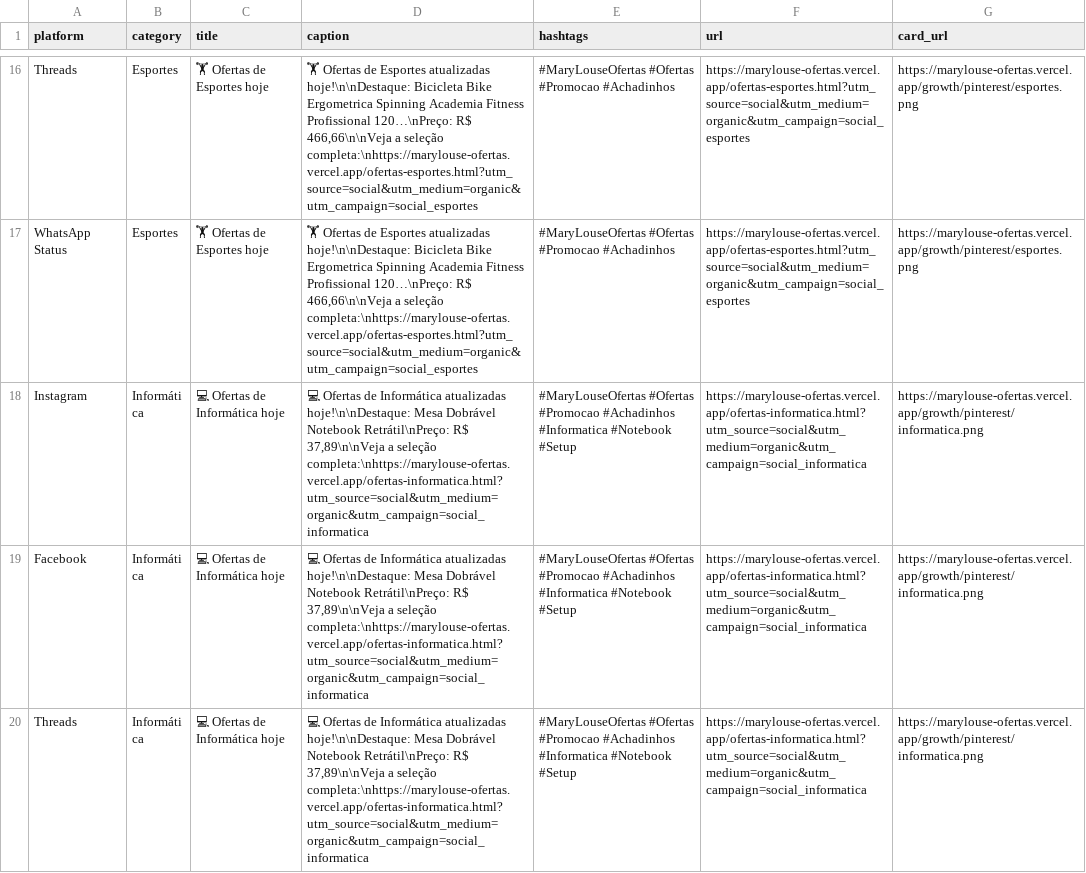
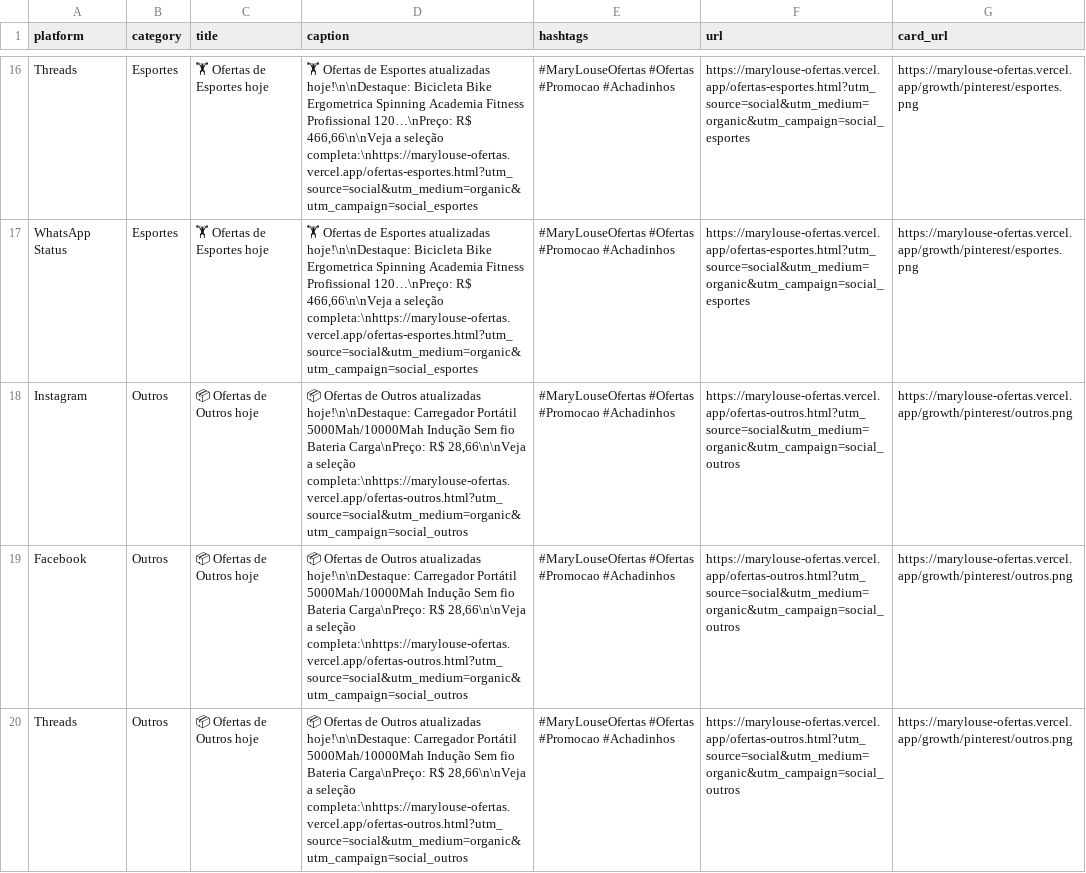
Before and after one commit to erickrypto788-droid/marylouse-ofertas, a CSV file: growth/output/social_posts.csv, drawn as a sheet; only a part is shown, gaps mark what is left out; the shorter side is filled out with more unchanged rows; the diff covers the shown part only; the diff names each change by its address in the sheet, - before the commit and + after, or states it on an @@ line.

Commit message:
Atualiza SEO, feed e cards organicos

```diff
--- a/growth/output/social_posts.csv
+++ b/growth/output/social_posts.csv
+row 18: Instagram | Outros | 📦 Ofertas de Outros hoje | 📦 Ofertas de Outros atualizadas hoje!\n\nDestaque: Carregador Portátil 5000Mah/10000Mah Indução Sem fio Bateria Carga\nPreço: R$ 28,66\n\nVeja a seleção completa:\nhttps://marylouse-ofertas.vercel.app/ofertas-outros.html?utm_source=social&utm_medium=organic&utm_campaign=social_outros | #MaryLouseOfertas #Ofertas #Promocao #Achadinhos | https://marylouse-ofertas.vercel.app/ofertas-outros.html?utm_source=social&utm_medium=organic&utm_campaign=social_outros | https://marylouse-ofertas.vercel.app/growth/pinterest/outros.png
+row 19: Facebook | Outros | 📦 Ofertas de Outros hoje | 📦 Ofertas de Outros atualizadas hoje!\n\nDestaque: Carregador Portátil 5000Mah/10000Mah Indução Sem fio Bateria Carga\nPreço: R$ 28,66\n\nVeja a seleção completa:\nhttps://marylouse-ofertas.vercel.app/ofertas-outros.html?utm_source=social&utm_medium=organic&utm_campaign=social_outros | #MaryLouseOfertas #Ofertas #Promocao #Achadinhos | https://marylouse-ofertas.vercel.app/ofertas-outros.html?utm_source=social&utm_medium=organic&utm_campaign=social_outros | https://marylouse-ofertas.vercel.app/growth/pinterest/outros.png
+row 20: Threads | Outros | 📦 Ofertas de Outros hoje | 📦 Ofertas de Outros atualizadas hoje!\n\nDestaque: Carregador Portátil 5000Mah/10000Mah Indução Sem fio Bateria Carga\nPreço: R$ 28,66\n\nVeja a seleção completa:\nhttps://marylouse-ofertas.vercel.app/ofertas-outros.html?utm_source=social&utm_medium=organic&utm_campaign=social_outros | #MaryLouseOfertas #Ofertas #Promocao #Achadinhos | https://marylouse-ofertas.vercel.app/ofertas-outros.html?utm_source=social&utm_medium=organic&utm_campaign=social_outros | https://marylouse-ofertas.vercel.app/growth/pinterest/outros.png
```
Also changed, not shown: 5 added rows, 4 removed rows and 4 moved rows elsewhere in this file, growth/output/pinterest_pins.csv, growth/output/pinterest_today.csv, 36 other files.
